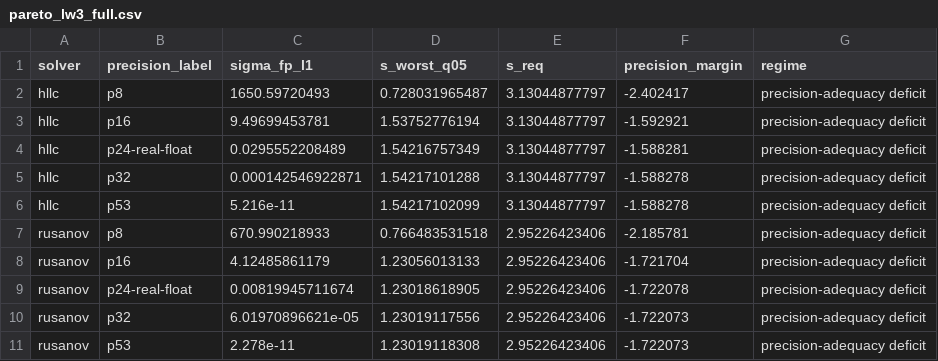
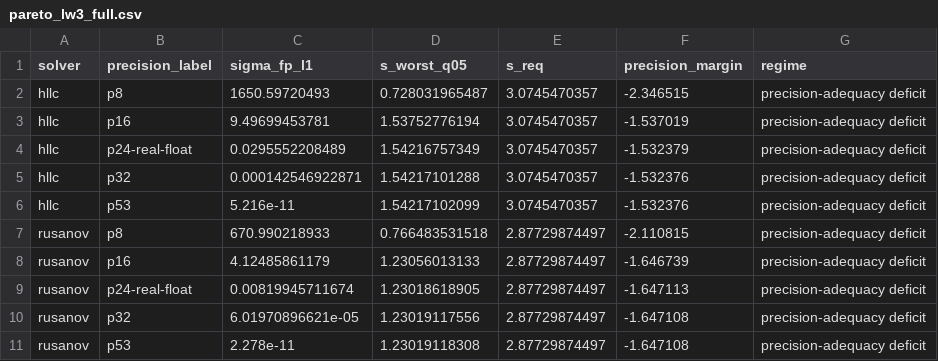
Before and after one commit to Akiratakome/float-point, a CSV file: experiments/week7/pareto_full/pareto_lw3_full.csv, drawn as a sheet.

```diff
--- a/experiments/week7/pareto_full/pareto_lw3_full.csv
+++ b/experiments/week7/pareto_full/pareto_lw3_full.csv
@@ -1,11 +1,11 @@
 solver,precision_label,sigma_fp_l1,s_worst_q05,s_req,precision_margin,regime
-hllc,p8,1650.59720493,0.728031965487,3.13044877797,-2.402417,precision-adequacy deficit
-hllc,p16,9.49699453781,1.53752776194,3.13044877797,-1.592921,precision-adequacy deficit
-hllc,p24-real-float,0.0295552208489,1.54216757349,3.13044877797,-1.588281,precision-adequacy deficit
-hllc,p32,0.000142546922871,1.54217101288,3.13044877797,-1.588278,precision-adequacy deficit
-hllc,p53,5.216e-11,1.54217102099,3.13044877797,-1.588278,precision-adequacy deficit
-rusanov,p8,670.990218933,0.766483531518,2.95226423406,-2.185781,precision-adequacy deficit
-rusanov,p16,4.12485861179,1.23056013133,2.95226423406,-1.721704,precision-adequacy deficit
-rusanov,p24-real-float,0.00819945711674,1.23018618905,2.95226423406,-1.722078,precision-adequacy deficit
-rusanov,p32,6.01970896621e-05,1.23019117556,2.95226423406,-1.722073,precision-adequacy deficit
-rusanov,p53,2.278e-11,1.23019118308,2.95226423406,-1.722073,precision-adequacy deficit
+hllc,p8,1650.59720493,0.728031965487,3.0745470357,-2.346515,precision-adequacy deficit
+hllc,p16,9.49699453781,1.53752776194,3.0745470357,-1.537019,precision-adequacy deficit
+hllc,p24-real-float,0.0295552208489,1.54216757349,3.0745470357,-1.532379,precision-adequacy deficit
+hllc,p32,0.000142546922871,1.54217101288,3.0745470357,-1.532376,precision-adequacy deficit
+hllc,p53,5.216e-11,1.54217102099,3.0745470357,-1.532376,precision-adequacy deficit
+rusanov,p8,670.990218933,0.766483531518,2.87729874497,-2.110815,precision-adequacy deficit
+rusanov,p16,4.12485861179,1.23056013133,2.87729874497,-1.646739,precision-adequacy deficit
+rusanov,p24-real-float,0.00819945711674,1.23018618905,2.87729874497,-1.647113,precision-adequacy deficit
+rusanov,p32,6.01970896621e-05,1.23019117556,2.87729874497,-1.647108,precision-adequacy deficit
+rusanov,p53,2.278e-11,1.23019118308,2.87729874497,-1.647108,precision-adequacy deficit
```
Also changed, not shown: experiments/week4/metrics/s_req_lw_config3_200.csv, 14 other files.
